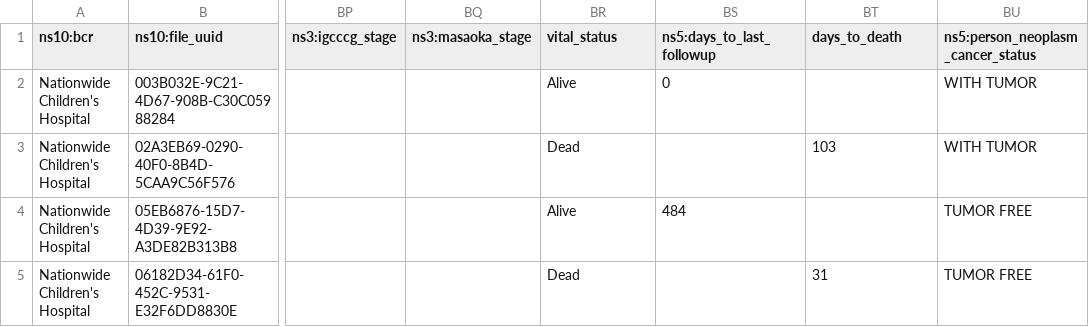
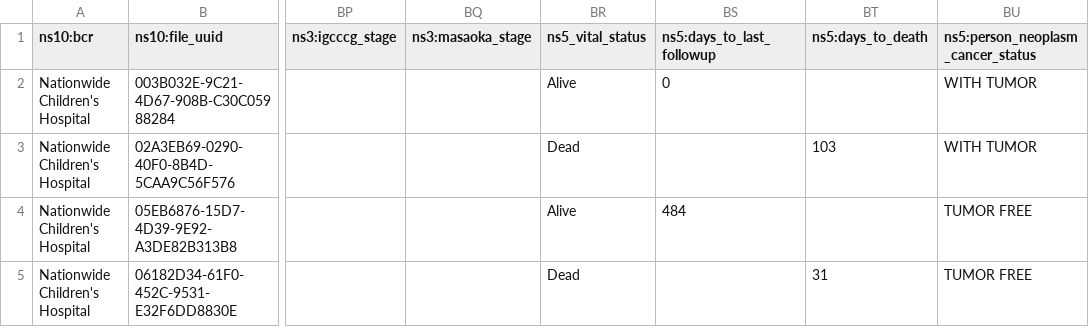
Before and after one commit to jrbobes/jrbobes-hitl-ml, a CSV file: Libro1.csv, drawn as a sheet; only a part is shown, gaps mark what is left out; the diff names each change by its address in the sheet, - before the commit and + after, or states it on an @@ line.

Commit message:
Update Libro1.csv

```diff
--- a/Libro1.csv
+++ b/Libro1.csv
-BR1: vital_status
+BR1: ns5_vital_status
-BT1: days_to_death
+BT1: ns5:days_to_death
```
